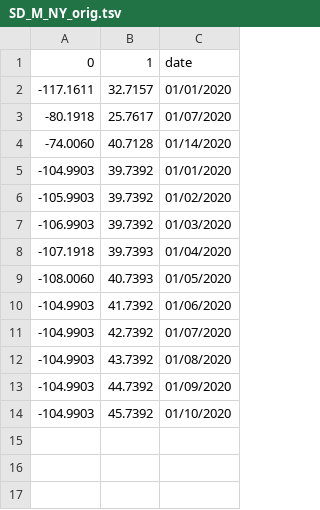
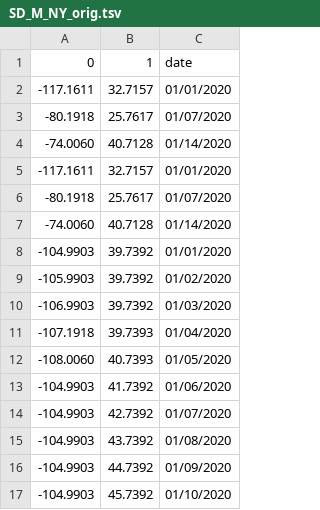
Before and after one commit to chrisarthurs/files, a TSV file: SD_M_NY_orig.tsv, drawn as a sheet; the diff names each change by its address in the sheet, - before the commit and + after, or states it on an @@ line.

Commit message:
Update SD_M_NY_orig.tsv

```diff
--- a/SD_M_NY_orig.tsv
+++ b/SD_M_NY_orig.tsv
+row 5: -117.1611 | 32.7157 | 01/01/2020
+row 6: -80.1918 | 25.7617 | 01/07/2020
+row 7: -74.0060 | 40.7128 | 01/14/2020
```
